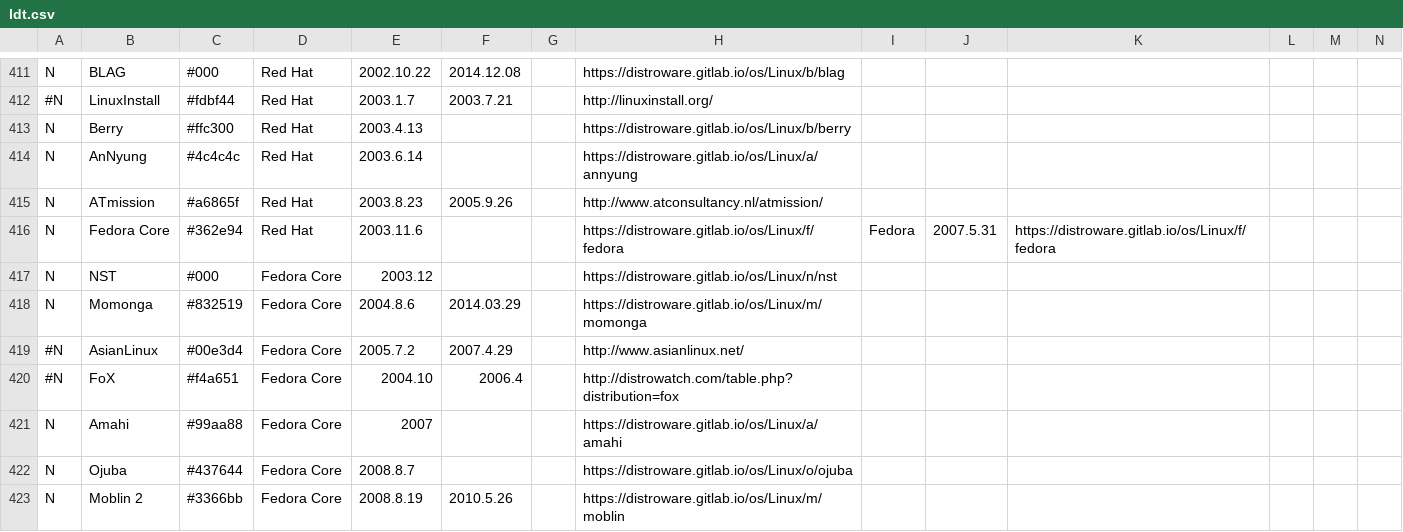
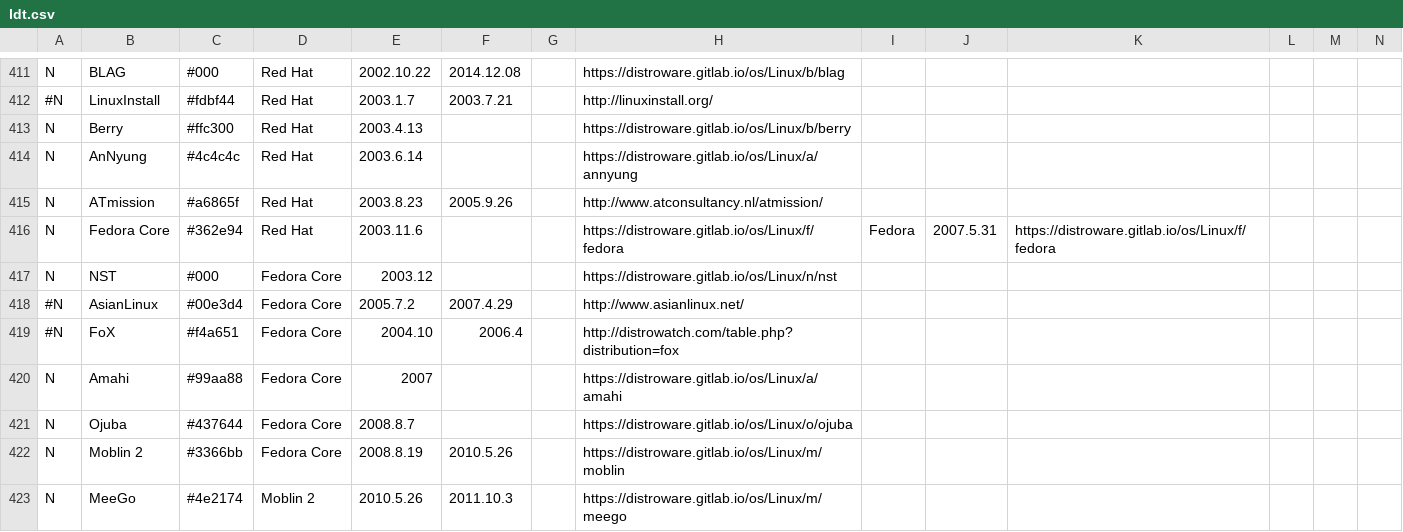
Before and after one commit to FabioLolix/Uncrufted-LinuxTimeline, a CSV file: ldt.csv, drawn as a sheet; only a part is shown, gaps mark what is left out; the shorter side is filled out with more unchanged rows; rows hold the shown columns only; the diff names each change by its address in the sheet, - before the commit and + after, or states it on an @@ line.

Commit message:
Delete Momonga (discontinued)

```diff
--- a/ldt.csv
+++ b/ldt.csv
-row 418: N | Momonga | #832519 | Fedora Core | 2004.8.6 | 2014.03.29 |  | https://distroware.gitlab.io/os/Linux/m/momonga
```
Also changed, not shown: 1 other file.
